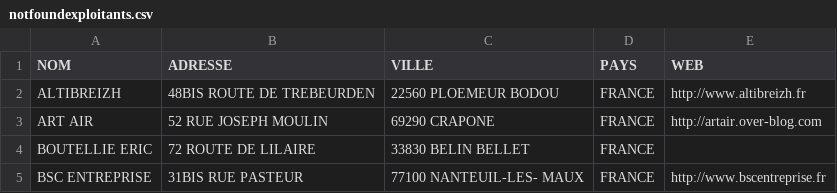
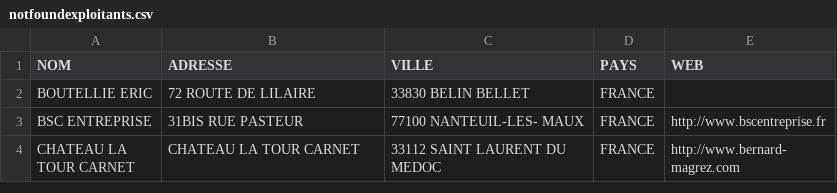
Before and after one commit to igeofr/igeofr.github.io, a CSV file: map_drones/notfoundexploitants.csv, drawn as a sheet; only a part is shown; the shorter side is filled out with more unchanged rows; the diff names each change by its address in the sheet, - before the commit and + after, or states it on an @@ line.

Commit message:
ART AIR

```diff
--- a/map_drones/notfoundexploitants.csv
+++ b/map_drones/notfoundexploitants.csv
-row 2: ALTIBREIZH | 48BIS ROUTE DE TREBEURDEN | 22560 PLOEMEUR BODOU | FRANCE | http://www.altibreizh.fr
-row 3: ART AIR | 52 RUE JOSEPH MOULIN | 69290 CRAPONE | FRANCE | http://artair.over-blog.com
```
